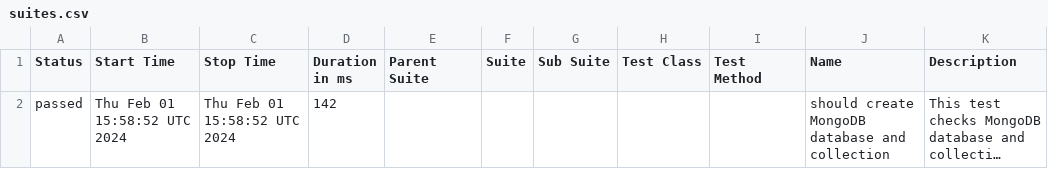
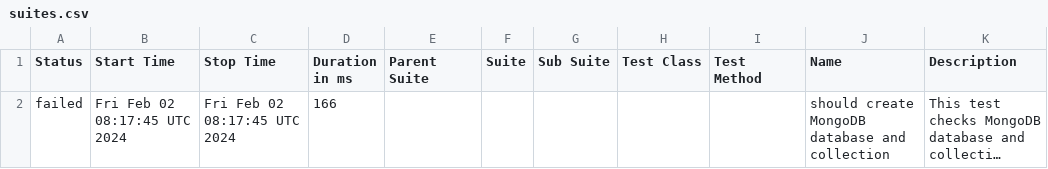
Before and after one commit to studyNewTrendsInAutomatedTesting/jestAllureResults, a CSV file: data/suites.csv, drawn as a sheet; long unchanged cells end in …; the diff names each change by its address in the sheet, - before the commit and + after, or states it on an @@ line.

Commit message:
deploy: studyNewTrendsInAutomatedTesting/applicationToTestFromDockerCompose@42e7702287c98b39d96ca8252dc030b277f7aadb

```diff
--- a/data/suites.csv
+++ b/data/suites.csv
-A2 (Status): passed
+A2 (Status): failed
-B2 (Start Time): Thu Feb 01 15:58:52 UTC 2024
+B2 (Start Time): Fri Feb 02 08:17:45 UTC 2024
-C2 (Stop Time): Thu Feb 01 15:58:52 UTC 2024
+C2 (Stop Time): Fri Feb 02 08:17:45 UTC 2024
-D2 (Duration in ms): 142
+D2 (Duration in ms): 166
```
Also changed, not shown: 25 other files.
